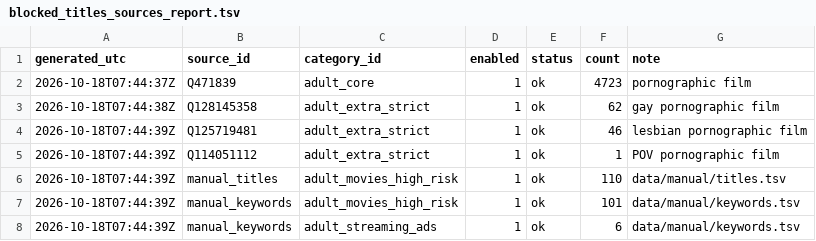
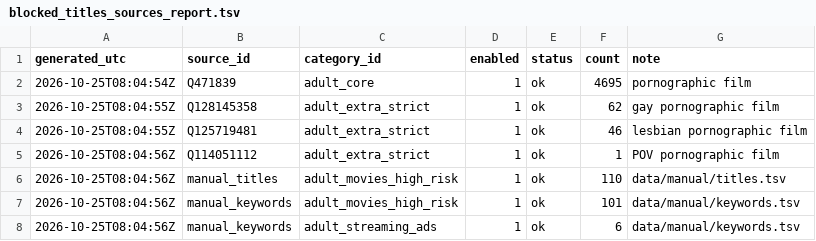
Before and after one commit to italesawy-droid/FamilyBlocker-Unified-Lists, a TSV file: blocked_titles_sources_report.tsv, drawn as a sheet.

```diff
--- a/blocked_titles_sources_report.tsv
+++ b/blocked_titles_sources_report.tsv
@@ -1,8 +1,8 @@
 generated_utc	source_id	category_id	enabled	status	count	note
-2026-10-18T07:44:37Z	Q471839	adult_core	1	ok	4723	pornographic film
-2026-10-18T07:44:38Z	Q128145358	adult_extra_strict	1	ok	62	gay pornographic film
-2026-10-18T07:44:39Z	Q125719481	adult_extra_strict	1	ok	46	lesbian pornographic film
-2026-10-18T07:44:39Z	Q114051112	adult_extra_strict	1	ok	1	POV pornographic film
-2026-10-18T07:44:39Z	manual_titles	adult_movies_high_risk	1	ok	110	data/manual/titles.tsv
-2026-10-18T07:44:39Z	manual_keywords	adult_movies_high_risk	1	ok	101	data/manual/keywords.tsv
-2026-10-18T07:44:39Z	manual_keywords	adult_streaming_ads	1	ok	6	data/manual/keywords.tsv
+2026-10-25T08:04:54Z	Q471839	adult_core	1	ok	4695	pornographic film
+2026-10-25T08:04:55Z	Q128145358	adult_extra_strict	1	ok	62	gay pornographic film
+2026-10-25T08:04:55Z	Q125719481	adult_extra_strict	1	ok	46	lesbian pornographic film
+2026-10-25T08:04:56Z	Q114051112	adult_extra_strict	1	ok	1	POV pornographic film
+2026-10-25T08:04:56Z	manual_titles	adult_movies_high_risk	1	ok	110	data/manual/titles.tsv
+2026-10-25T08:04:56Z	manual_keywords	adult_movies_high_risk	1	ok	101	data/manual/keywords.tsv
+2026-10-25T08:04:56Z	manual_keywords	adult_streaming_ads	1	ok	6	data/manual/keywords.tsv
```
Also changed, not shown: blocked_titles_by_category.tsv, familyblocker_sources_report.tsv, 12 other files.
